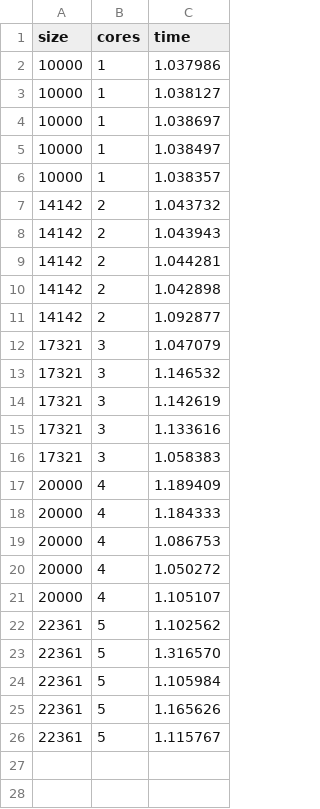
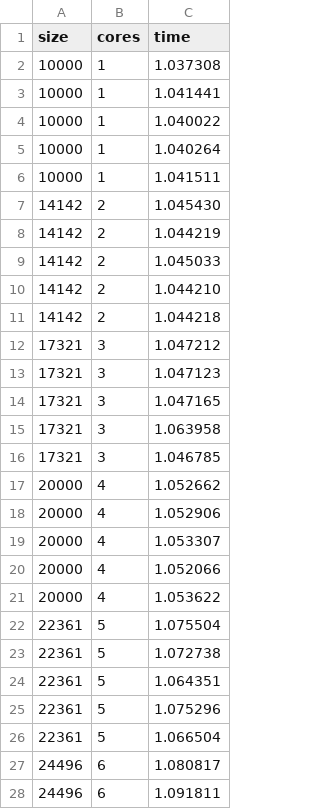
Before and after one commit to IsacPasianotto/foundations_of_HPC-assignment, a CSV file: Assignment1/time_measurements/MPI_W-scalability_ordered-ev_16omp-threds.csv, drawn as a sheet; only a part is shown; the diff covers the shown part only.

Commit message:
repeated measurements

```diff
--- a/Assignment1/time_measurements/MPI_W-scalability_ordered-ev_16omp-threds.csv
+++ b/Assignment1/time_measurements/MPI_W-scalability_ordered-ev_16omp-threds.csv
@@ -1,26 +1,28 @@
 size,cores,time
-10000,1,1.037986
-10000,1,1.038127
-10000,1,1.038697
-10000,1,1.038497
-10000,1,1.038357
-14142,2,1.043732
-14142,2,1.043943
-14142,2,1.044281
-14142,2,1.042898
-14142,2,1.092877
-17321,3,1.047079
-17321,3,1.146532
-17321,3,1.142619
-17321,3,1.133616
-17321,3,1.058383
-20000,4,1.189409
-20000,4,1.184333
-20000,4,1.086753
-20000,4,1.050272
-20000,4,1.105107
-22361,5,1.102562
-22361,5,1.316570
-22361,5,1.105984
-22361,5,1.165626
-22361,5,1.115767
+10000,1,1.037308
+10000,1,1.041441
+10000,1,1.040022
+10000,1,1.040264
+10000,1,1.041511
+14142,2,1.045430
+14142,2,1.044219
+14142,2,1.045033
+14142,2,1.044210
+14142,2,1.044218
+17321,3,1.047212
+17321,3,1.047123
+17321,3,1.047165
+17321,3,1.063958
+17321,3,1.046785
+20000,4,1.052662
+20000,4,1.052906
+20000,4,1.053307
+20000,4,1.052066
+20000,4,1.053622
+22361,5,1.075504
+22361,5,1.072738
+22361,5,1.064351
+22361,5,1.075296
+22361,5,1.066504
+24496,6,1.080817
+24496,6,1.091811
```
Also changed, not shown: 18 added rows elsewhere in this file, Assignment1/time_measurements/MPI_W-scalability_ordered-ev_1omp-threds.csv, Assignment1/time_measurements/MPI_W-scalability_static-ev_16omp-threds.csv, 1 other file.
